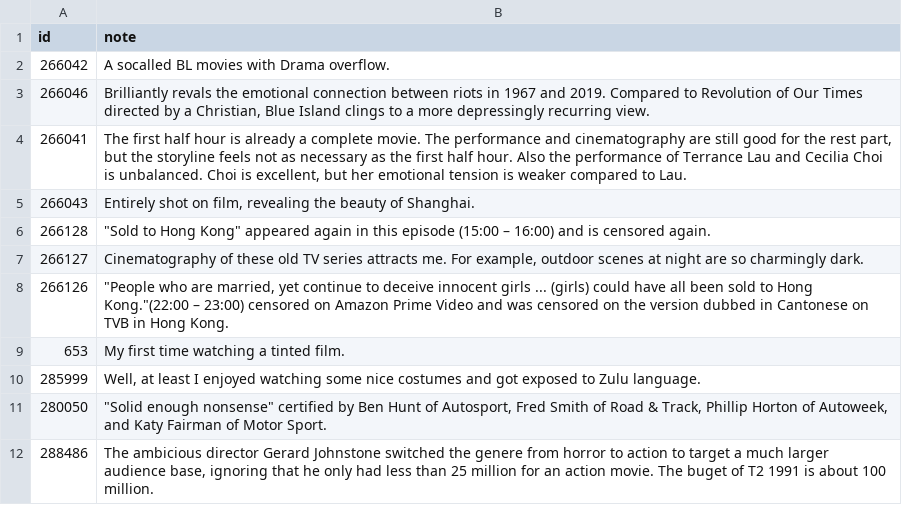
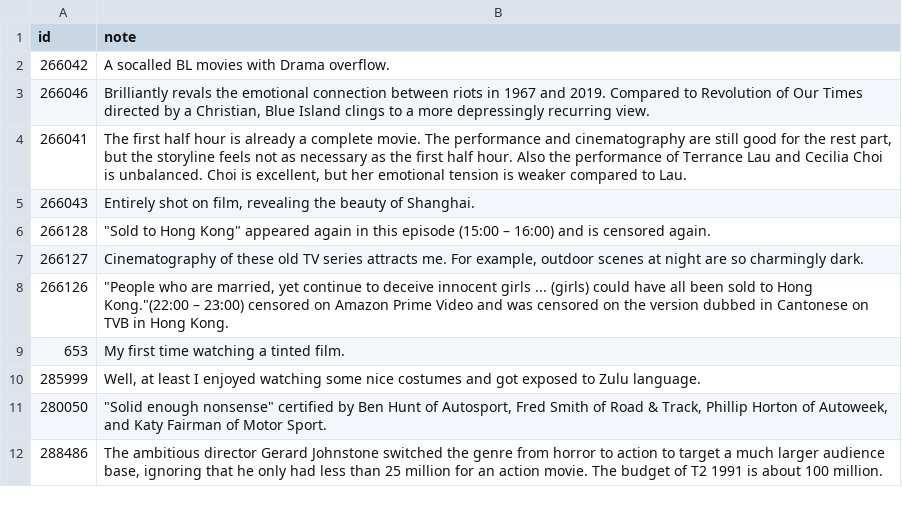
Before and after one commit to weakish/weakish.github.com, a CSV file: movies/notes.csv, drawn as a sheet.

Commit message:
:memo: typos
Thanks to GPT

```diff
--- a/movies/notes.csv
+++ b/movies/notes.csv
@@ -11,2 +11,2 @@ id,note
 280050,"""Solid enough nonsense"" certified by Ben Hunt of Autosport, Fred Smith of Road & Track, Phillip Horton of Autoweek, and Katy Fairman of Motor Sport."
-288486,"The ambicious director Gerard Johnstone switched the genere from horror to action to target a much larger audience base, ignoring that he only had less than 25 million for an action movie. The buget of T2 1991 is about 100 million."
+288486,"The ambitious director Gerard Johnstone switched the genre from horror to action to target a much larger audience base, ignoring that he only had less than 25 million for an action movie. The budget of T2 1991 is about 100 million."
```
